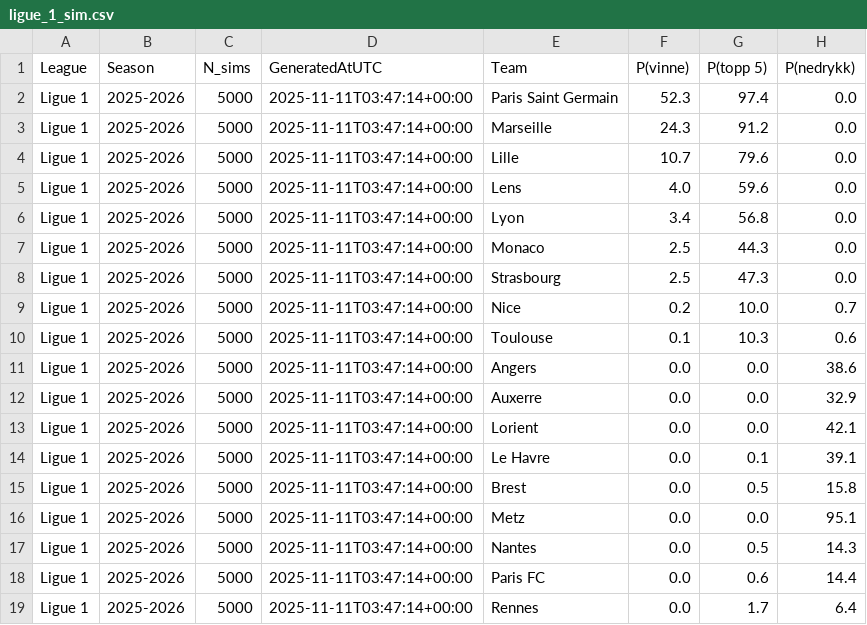
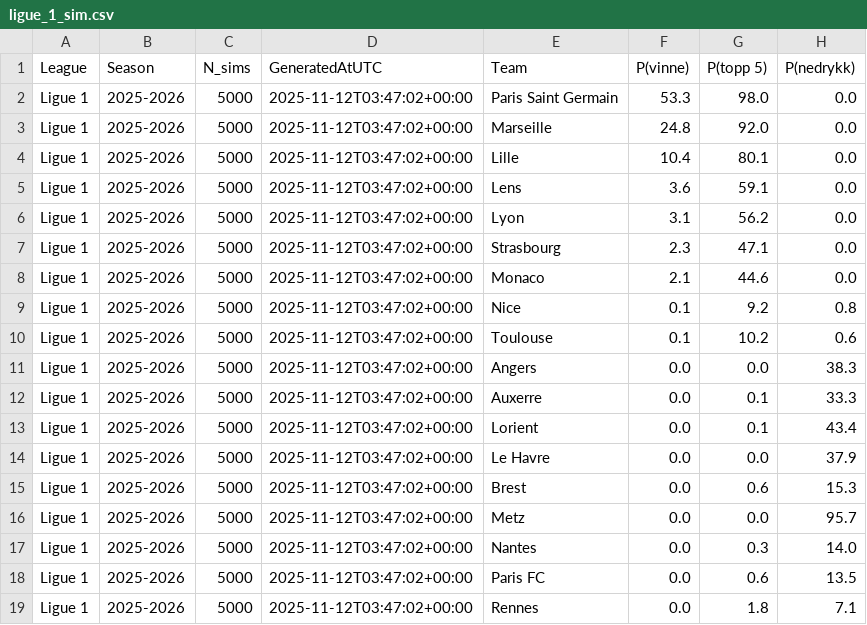
Before and after one commit to SindreUlsaker/Football_prediction, a CSV file: data/processed/simulations/ligue_1_sim.csv, drawn as a sheet.

```diff
--- a/data/processed/simulations/ligue_1_sim.csv
+++ b/data/processed/simulations/ligue_1_sim.csv
@@ -1,19 +1,19 @@
 League,Season,N_sims,GeneratedAtUTC,Team,P(vinne),P(topp 5),P(nedrykk)
-Ligue 1,2025-2026,5000,2025-11-11T03:47:14+00:00,Paris Saint Germain,52.3,97.4,0.0
-Ligue 1,2025-2026,5000,2025-11-11T03:47:14+00:00,Marseille,24.3,91.2,0.0
-Ligue 1,2025-2026,5000,2025-11-11T03:47:14+00:00,Lille,10.7,79.6,0.0
-Ligue 1,2025-2026,5000,2025-11-11T03:47:14+00:00,Lens,4.0,59.6,0.0
-Ligue 1,2025-2026,5000,2025-11-11T03:47:14+00:00,Lyon,3.4,56.8,0.0
-Ligue 1,2025-2026,5000,2025-11-11T03:47:14+00:00,Monaco,2.5,44.3,0.0
-Ligue 1,2025-2026,5000,2025-11-11T03:47:14+00:00,Strasbourg,2.5,47.3,0.0
-Ligue 1,2025-2026,5000,2025-11-11T03:47:14+00:00,Nice,0.2,10.0,0.7
-Ligue 1,2025-2026,5000,2025-11-11T03:47:14+00:00,Toulouse,0.1,10.3,0.6
-Ligue 1,2025-2026,5000,2025-11-11T03:47:14+00:00,Angers,0.0,0.0,38.6
-Ligue 1,2025-2026,5000,2025-11-11T03:47:14+00:00,Auxerre,0.0,0.0,32.9
-Ligue 1,2025-2026,5000,2025-11-11T03:47:14+00:00,Lorient,0.0,0.0,42.1
-Ligue 1,2025-2026,5000,2025-11-11T03:47:14+00:00,Le Havre,0.0,0.1,39.1
-Ligue 1,2025-2026,5000,2025-11-11T03:47:14+00:00,Brest,0.0,0.5,15.8
-Ligue 1,2025-2026,5000,2025-11-11T03:47:14+00:00,Metz,0.0,0.0,95.1
-Ligue 1,2025-2026,5000,2025-11-11T03:47:14+00:00,Nantes,0.0,0.5,14.3
-Ligue 1,2025-2026,5000,2025-11-11T03:47:14+00:00,Paris FC,0.0,0.6,14.4
-Ligue 1,2025-2026,5000,2025-11-11T03:47:14+00:00,Rennes,0.0,1.7,6.4
+Ligue 1,2025-2026,5000,2025-11-12T03:47:02+00:00,Paris Saint Germain,53.3,98.0,0.0
+Ligue 1,2025-2026,5000,2025-11-12T03:47:02+00:00,Marseille,24.8,92.0,0.0
+Ligue 1,2025-2026,5000,2025-11-12T03:47:02+00:00,Lille,10.4,80.1,0.0
+Ligue 1,2025-2026,5000,2025-11-12T03:47:02+00:00,Lens,3.6,59.1,0.0
+Ligue 1,2025-2026,5000,2025-11-12T03:47:02+00:00,Lyon,3.1,56.2,0.0
+Ligue 1,2025-2026,5000,2025-11-12T03:47:02+00:00,Strasbourg,2.3,47.1,0.0
+Ligue 1,2025-2026,5000,2025-11-12T03:47:02+00:00,Monaco,2.1,44.6,0.0
+Ligue 1,2025-2026,5000,2025-11-12T03:47:02+00:00,Nice,0.1,9.2,0.8
+Ligue 1,2025-2026,5000,2025-11-12T03:47:02+00:00,Toulouse,0.1,10.2,0.6
+Ligue 1,2025-2026,5000,2025-11-12T03:47:02+00:00,Angers,0.0,0.0,38.3
+Ligue 1,2025-2026,5000,2025-11-12T03:47:02+00:00,Auxerre,0.0,0.1,33.3
+Ligue 1,2025-2026,5000,2025-11-12T03:47:02+00:00,Lorient,0.0,0.1,43.4
+Ligue 1,2025-2026,5000,2025-11-12T03:47:02+00:00,Le Havre,0.0,0.0,37.9
+Ligue 1,2025-2026,5000,2025-11-12T03:47:02+00:00,Brest,0.0,0.6,15.3
+Ligue 1,2025-2026,5000,2025-11-12T03:47:02+00:00,Metz,0.0,0.0,95.7
+Ligue 1,2025-2026,5000,2025-11-12T03:47:02+00:00,Nantes,0.0,0.3,14.0
+Ligue 1,2025-2026,5000,2025-11-12T03:47:02+00:00,Paris FC,0.0,0.6,13.5
+Ligue 1,2025-2026,5000,2025-11-12T03:47:02+00:00,Rennes,0.0,1.8,7.1
```
Also changed, not shown: data/processed/simulations/bundesliga_sim.csv, data/processed/simulations/la_liga_sim.csv, 2 other files.
